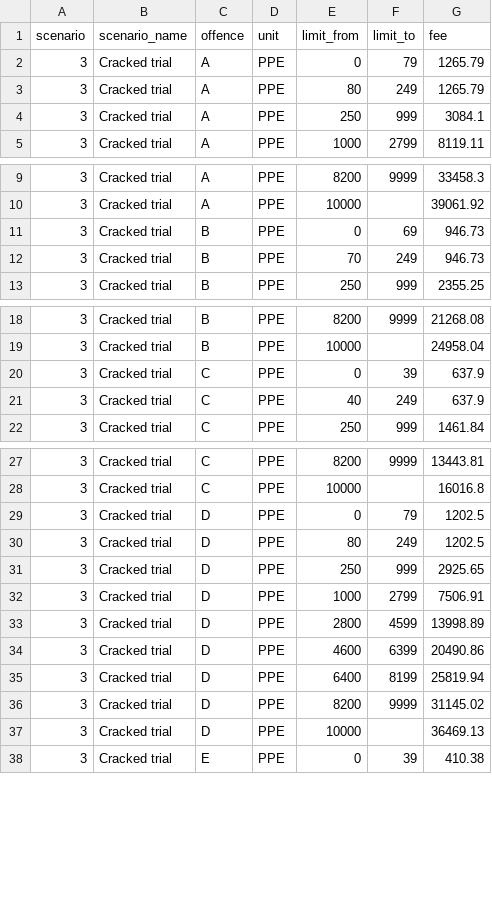
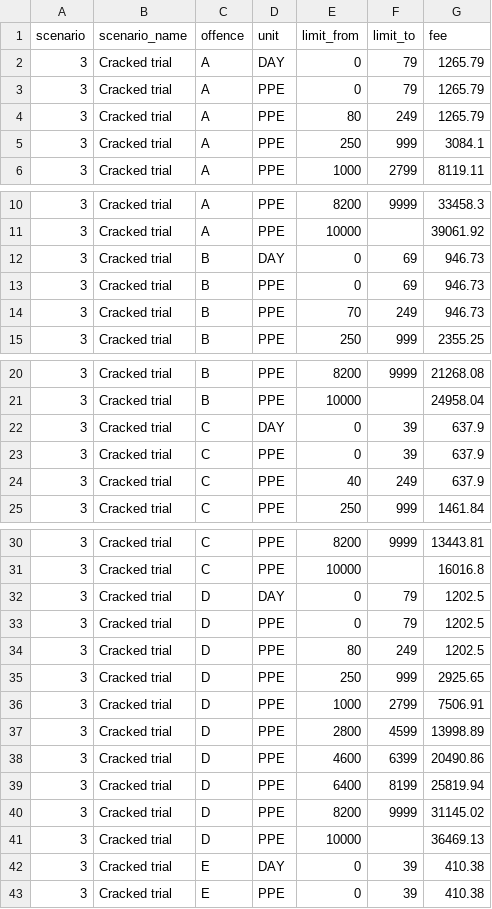
Before and after one commit to ministryofjustice/laa-fee-calculator, a CSV file: fee_calculator/apps/calculator/management/commands/lgfs_2026_data/graduated_fees.csv, drawn as a sheet; only a part is shown, gaps mark what is left out; the diff covers the shown part only; the diff names each change by its address in the sheet, - before the commit and + after, or states it on an @@ line.

Commit message:
add initial (day) fees

```diff
--- a/fee_calculator/apps/calculator/management/commands/lgfs_2026_data/graduated_fees.csv
+++ b/fee_calculator/apps/calculator/management/commands/lgfs_2026_data/graduated_fees.csv
+row 2: 3 | Cracked trial | A | DAY | 0 | 79 | 1265.79
+row 12: 3 | Cracked trial | B | DAY | 0 | 69 | 946.73
+row 22: 3 | Cracked trial | C | DAY | 0 | 39 | 637.9
+row 32: 3 | Cracked trial | D | DAY | 0 | 79 | 1202.5
+row 42: 3 | Cracked trial | E | DAY | 0 | 39 | 410.38
```
Also changed, not shown: 22 added rows elsewhere in this file.
